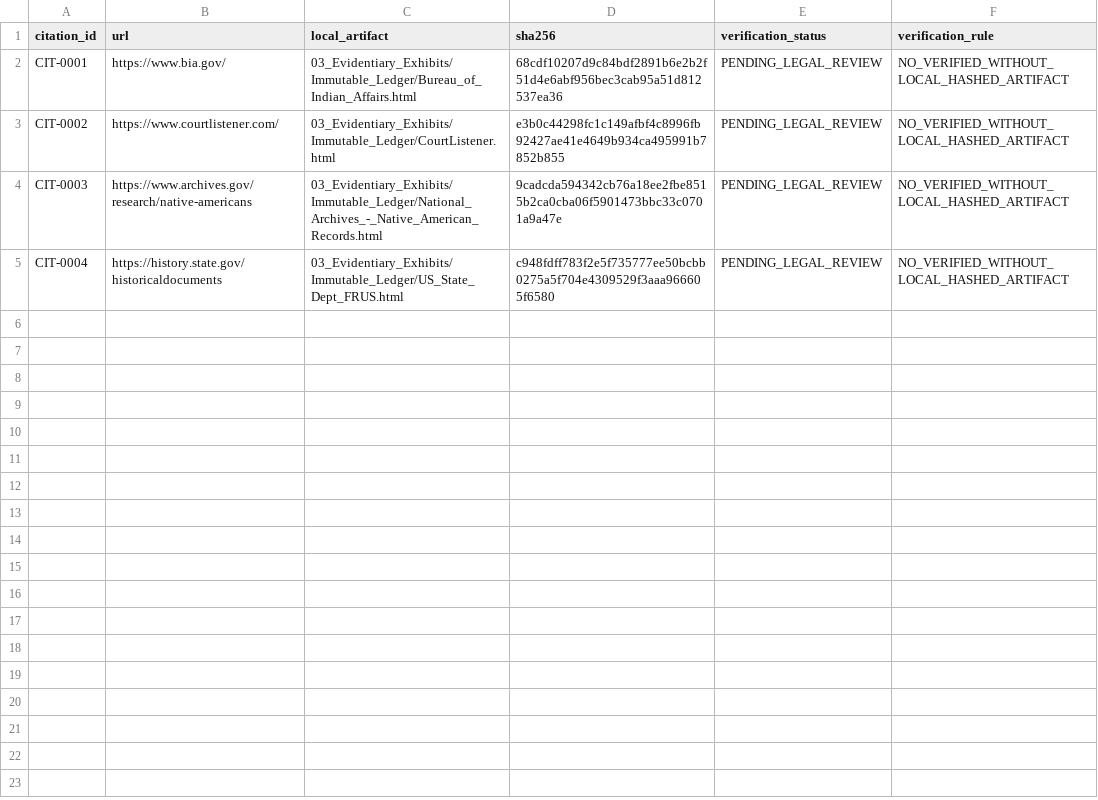
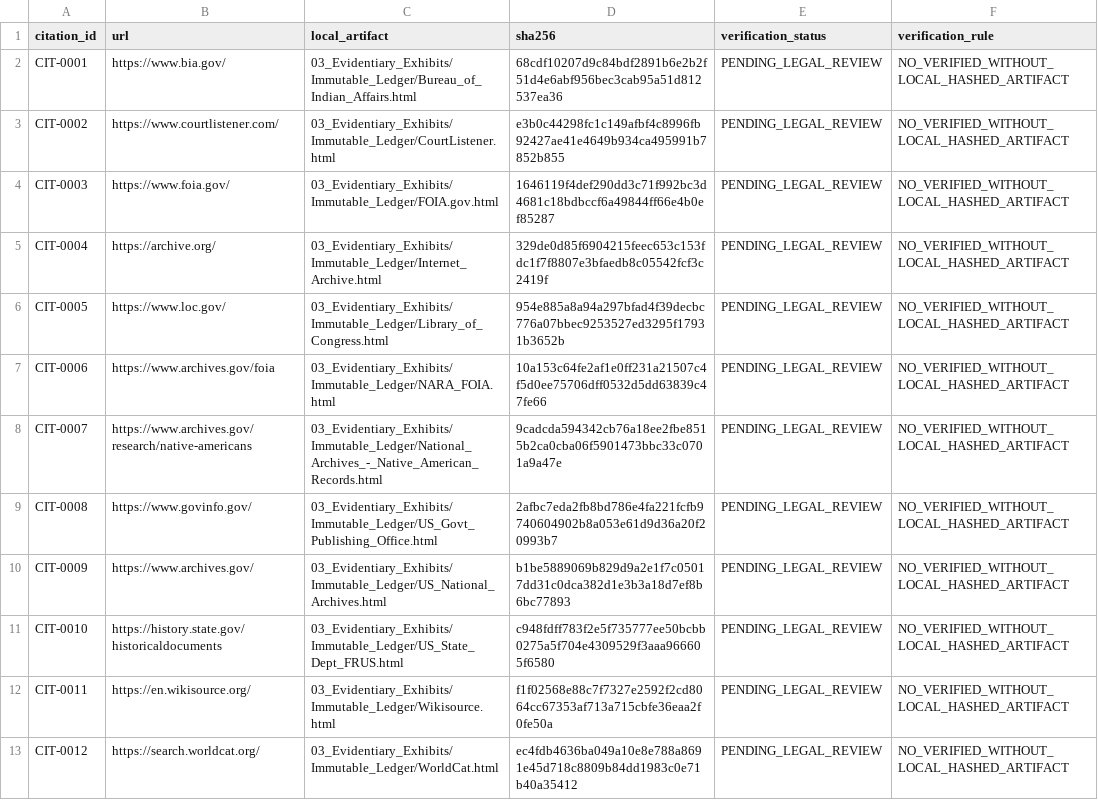
Before and after one commit to GlobalRestitutionAlliance/turtle-island-us-ak-naknek-native-village-master-litigation, a CSV file: 03_Evidentiary_Exhibits/CITATION_INDEX.csv, drawn as a sheet.

Commit message:
Batch 2b: harvest expanded sources, citations, manifests

```diff
--- a/03_Evidentiary_Exhibits/CITATION_INDEX.csv
+++ b/03_Evidentiary_Exhibits/CITATION_INDEX.csv
@@ -3,3 +3,11 @@ CIT-0001,https://www.bia.gov/,03_Evidentiary_Exhibits/Immutable_Ledger/Bureau_of
 CIT-0002,https://www.courtlistener.com/,03_Evidentiary_Exhibits/Immutable_Ledger/CourtListener.html,e3b0c44298fc1c149afbf4c8996fb92427ae41e4649b934ca495991b7852b855,PENDING_LEGAL_REVIEW,NO_VERIFIED_WITHOUT_LOCAL_HASHED_ARTIFACT
-CIT-0003,https://www.archives.gov/research/native-americans,03_Evidentiary_Exhibits/Immutable_Ledger/National_Archives_-_Native_American_Records.html,9cadcda594342cb76a18ee2fbe8515b2ca0cba06f5901473bbc33c0701a9a47e,PENDING_LEGAL_REVIEW,NO_VERIFIED_WITHOUT_LOCAL_HASHED_ARTIFACT
-CIT-0004,https://history.state.gov/historicaldocuments,03_Evidentiary_Exhibits/Immutable_Ledger/US_State_Dept_FRUS.html,c948fdff783f2e5f735777ee50bcbb0275a5f704e4309529f3aaa966605f6580,PENDING_LEGAL_REVIEW,NO_VERIFIED_WITHOUT_LOCAL_HASHED_ARTIFACT
+CIT-0003,https://www.foia.gov/,03_Evidentiary_Exhibits/Immutable_Ledger/FOIA.gov.html,1646119f4def290dd3c71f992bc3d4681c18bdbccf6a49844ff66e4b0ef85287,PENDING_LEGAL_REVIEW,NO_VERIFIED_WITHOUT_LOCAL_HASHED_ARTIFACT
+CIT-0004,https://archive.org/,03_Evidentiary_Exhibits/Immutable_Ledger/Internet_Archive.html,329de0d85f6904215feec653c153fdc1f7f8807e3bfaedb8c05542fcf3c2419f,PENDING_LEGAL_REVIEW,NO_VERIFIED_WITHOUT_LOCAL_HASHED_ARTIFACT
+CIT-0005,https://www.loc.gov/,03_Evidentiary_Exhibits/Immutable_Ledger/Library_of_Congress.html,954e885a8a94a297bfad4f39decbc776a07bbec9253527ed3295f17931b3652b,PENDING_LEGAL_REVIEW,NO_VERIFIED_WITHOUT_LOCAL_HASHED_ARTIFACT
+CIT-0006,https://www.archives.gov/foia,03_Evidentiary_Exhibits/Immutable_Ledger/NARA_FOIA.html,10a153c64fe2af1e0ff231a21507c4f5d0ee75706dff0532d5dd63839c47fe66,PENDING_LEGAL_REVIEW,NO_VERIFIED_WITHOUT_LOCAL_HASHED_ARTIFACT
+CIT-0007,https://www.archives.gov/research/native-americans,03_Evidentiary_Exhibits/Immutable_Ledger/National_Archives_-_Native_American_Records.html,9cadcda594342cb76a18ee2fbe8515b2ca0cba06f5901473bbc33c0701a9a47e,PENDING_LEGAL_REVIEW,NO_VERIFIED_WITHOUT_LOCAL_HASHED_ARTIFACT
+CIT-0008,https://www.govinfo.gov/,03_Evidentiary_Exhibits/Immutable_Ledger/US_Govt_Publishing_Office.html,2afbc7eda2fb8bd786e4fa221fcfb9740604902b8a053e61d9d36a20f20993b7,PENDING_LEGAL_REVIEW,NO_VERIFIED_WITHOUT_LOCAL_HASHED_ARTIFACT
+CIT-0009,https://www.archives.gov/,03_Evidentiary_Exhibits/Immutable_Ledger/US_National_Archives.html,b1be5889069b829d9a2e1f7c05017dd31c0dca382d1e3b3a18d7ef8b6bc77893,PENDING_LEGAL_REVIEW,NO_VERIFIED_WITHOUT_LOCAL_HASHED_ARTIFACT
+CIT-0010,https://history.state.gov/historicaldocuments,03_Evidentiary_Exhibits/Immutable_Ledger/US_State_Dept_FRUS.html,c948fdff783f2e5f735777ee50bcbb0275a5f704e4309529f3aaa966605f6580,PENDING_LEGAL_REVIEW,NO_VERIFIED_WITHOUT_LOCAL_HASHED_ARTIFACT
+CIT-0011,https://en.wikisource.org/,03_Evidentiary_Exhibits/Immutable_Ledger/Wikisource.html,f1f02568e88c7f7327e2592f2cd8064cc67353af713a715cbfe36eaa2f0fe50a,PENDING_LEGAL_REVIEW,NO_VERIFIED_WITHOUT_LOCAL_HASHED_ARTIFACT
+CIT-0012,https://search.worldcat.org/,03_Evidentiary_Exhibits/Immutable_Ledger/WorldCat.html,ec4fdb4636ba049a10e8e788a8691e45d718c8809b84dd1983c0e71b40a35412,PENDING_LEGAL_REVIEW,NO_VERIFIED_WITHOUT_LOCAL_HASHED_ARTIFACT
```
Also changed, not shown: 32 other files.
